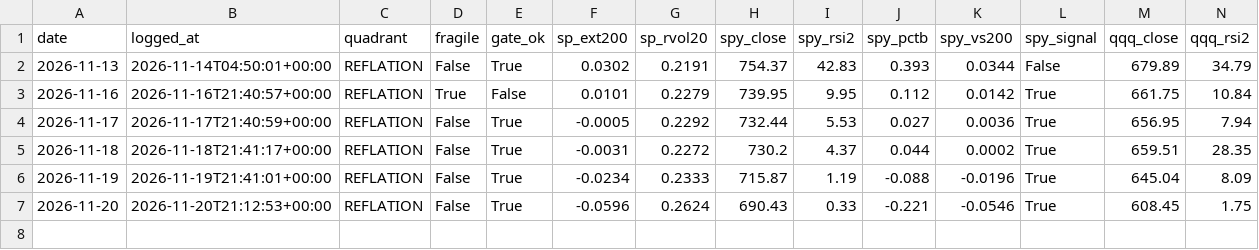
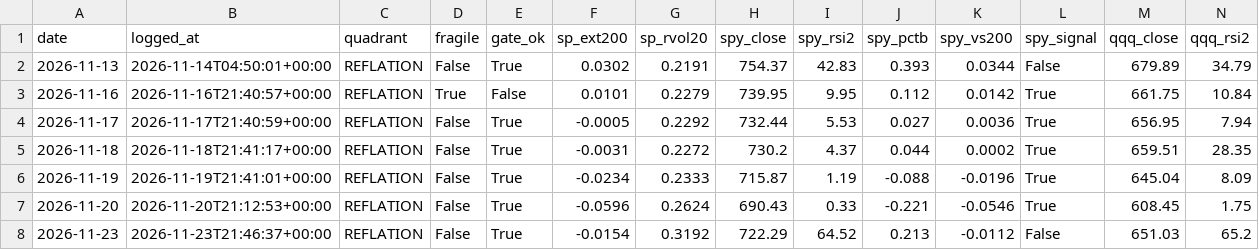
Before and after one commit to HoldenCole/IBKRTradingBot, a CSV file: paper/swing_daily.csv, drawn as a sheet; only a part is shown; rows hold the shown columns only; the diff names each change by its address in the sheet, - before the commit and + after, or states it on an @@ line.

```diff
--- a/paper/swing_daily.csv
+++ b/paper/swing_daily.csv
+row 8: 2026-11-23 | 2026-11-23T21:46:37+00:00 | REFLATION | False | True | -0.0154 | 0.3192 | 722.29 | 64.52 | 0.213 | -0.0112 | False | 651.03 | 65.2
```
Also changed, not shown: paper/swing_trades.csv, paper/trend_cycle.csv.
